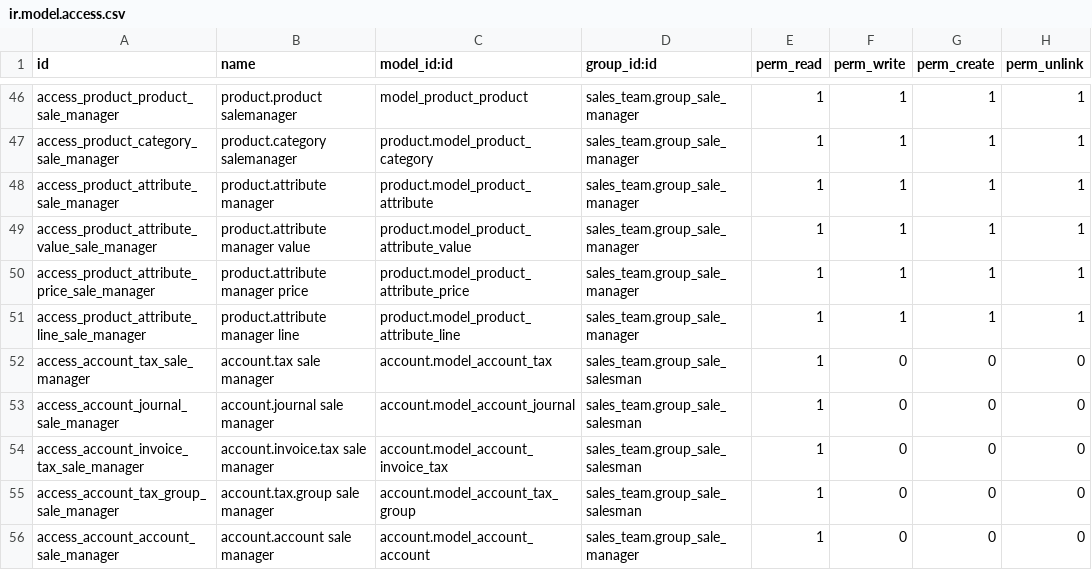
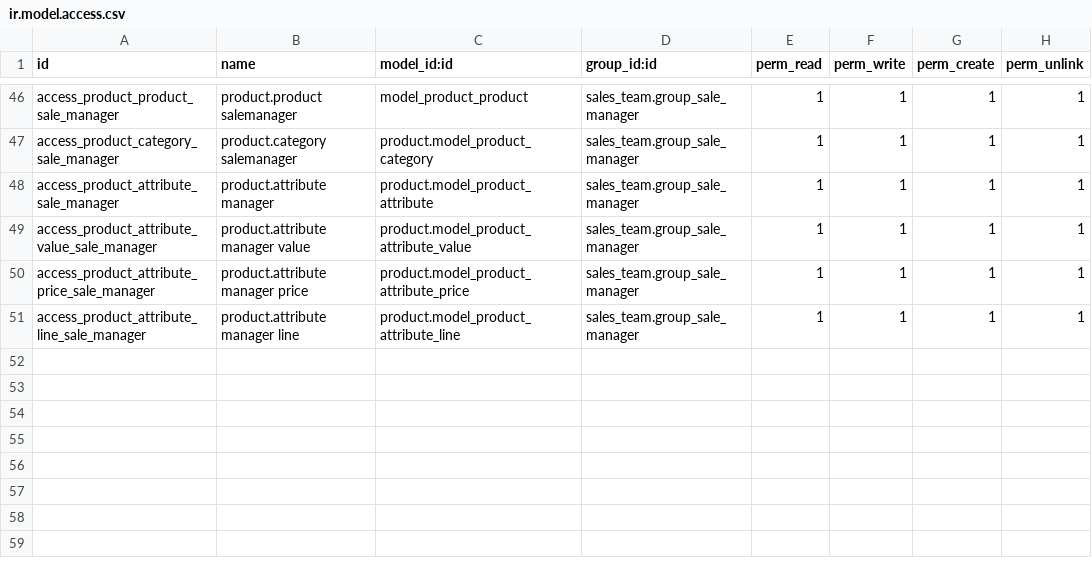
Before and after one commit to YoushaExT/odoo, a CSV file: addons/sale/security/ir.model.access.csv, drawn as a sheet; only a part is shown, gaps mark what is left out.

Commit message:
Revert "[FIX] account: move some ir.model.access to sale module"
This reverts commit b4eb26a73daf053e8f4d85cfc6b8cb17b7e69112.

```diff
--- a/addons/sale/security/ir.model.access.csv
+++ b/addons/sale/security/ir.model.access.csv
@@ -51,6 +51 @@ access_product_attribute_price_sale_manager,product.attribute manager price,prod
 access_product_attribute_line_sale_manager,product.attribute manager line,product.model_product_attribute_line,sales_team.group_sale_manager,1,1,1,1
-access_account_tax_sale_manager,account.tax sale manager,account.model_account_tax,sales_team.group_sale_salesman,1,0,0,0
-access_account_journal_sale_manager,account.journal sale manager,account.model_account_journal,sales_team.group_sale_salesman,1,0,0,0
-access_account_invoice_tax_sale_manager,account.invoice.tax  sale manager,account.model_account_invoice_tax,sales_team.group_sale_salesman,1,0,0,0
-access_account_tax_group_sale_manager,account.tax.group sale manager,account.model_account_tax_group,sales_team.group_sale_salesman,1,0,0,0
-access_account_account_sale_manager,account.account sale manager,account.model_account_account,sales_team.group_sale_manager,1,0,0,0
```
Also changed, not shown: addons/account/security/ir.model.access.csv.
